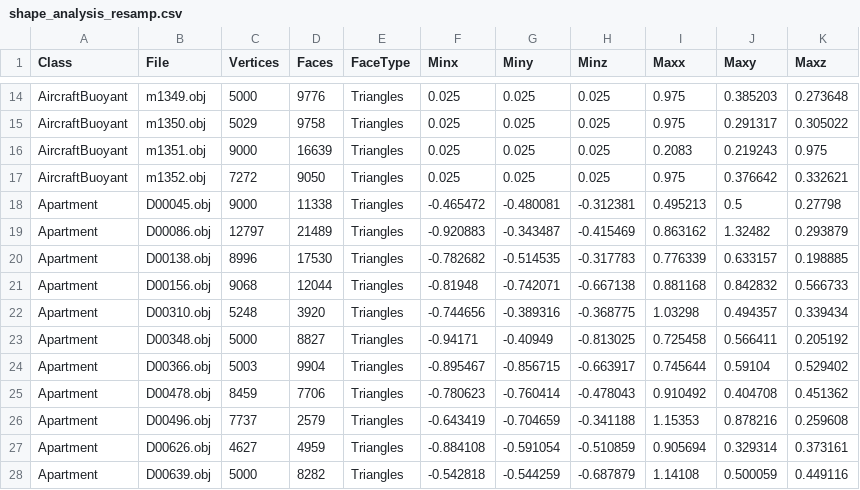
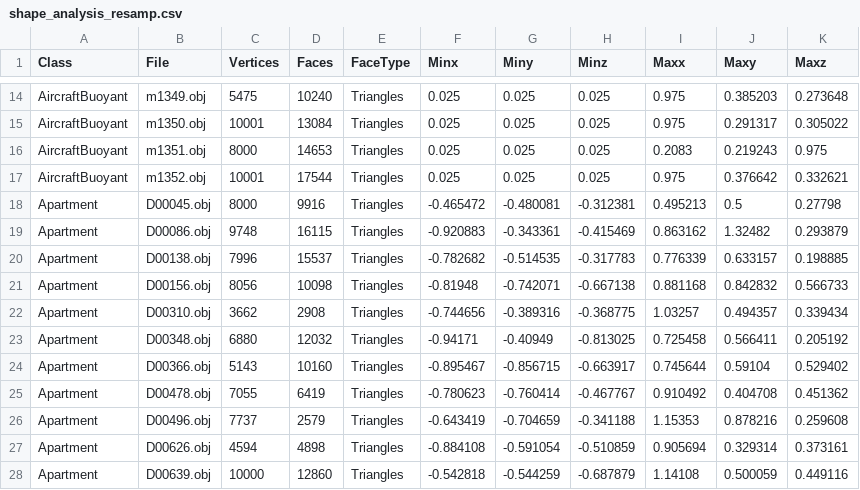
Before and after one commit to domdoesbu/MMR_Project, a CSV file: MMR_Project/shape_analysis_resamp.csv, drawn as a sheet; only a part is shown, gaps mark what is left out; the diff covers the shown part only; the diff names each change by its address in the sheet, - before the commit and + after, or states it on an @@ line.

```diff
--- a/MMR_Project/shape_analysis_resamp.csv
+++ b/MMR_Project/shape_analysis_resamp.csv
-C14 (Vertices): 5000
+C14 (Vertices): 5475
-D14 (Faces): 9776
+D14 (Faces): 10240
-C15 (Vertices): 5029
+C15 (Vertices): 10001
-D15 (Faces): 9758
+D15 (Faces): 13084
-C16 (Vertices): 9000
+C16 (Vertices): 8000
-D16 (Faces): 16639
+D16 (Faces): 14653
-C17 (Vertices): 7272
+C17 (Vertices): 10001
-D17 (Faces): 9050
+D17 (Faces): 17544
-C18 (Vertices): 9000
+C18 (Vertices): 8000
-D18 (Faces): 11338
+D18 (Faces): 9916
-C19 (Vertices): 12797
+C19 (Vertices): 9748
-D19 (Faces): 21489
+D19 (Faces): 16115
-G19 (Miny): -0.343487
+G19 (Miny): -0.343361
-C20 (Vertices): 8996
+C20 (Vertices): 7996
-D20 (Faces): 17530
+D20 (Faces): 15537
-C21 (Vertices): 9068
+C21 (Vertices): 8056
-D21 (Faces): 12044
+D21 (Faces): 10098
-C22 (Vertices): 5248
+C22 (Vertices): 3662
-D22 (Faces): 3920
+D22 (Faces): 2908
-I22 (Maxx): 1.03298
+I22 (Maxx): 1.03257
-C23 (Vertices): 5000
+C23 (Vertices): 6880
-D23 (Faces): 8827
+D23 (Faces): 12032
-C24 (Vertices): 5003
+C24 (Vertices): 5143
-D24 (Faces): 9904
+D24 (Faces): 10160
-C25 (Vertices): 8459
+C25 (Vertices): 7055
-D25 (Faces): 7706
+D25 (Faces): 6419
-H25 (Minz): -0.478043
+H25 (Minz): -0.467767
-C27 (Vertices): 4627
+C27 (Vertices): 4594
-D27 (Faces): 4959
+D27 (Faces): 4898
-C28 (Vertices): 5000
+C28 (Vertices): 10000
-D28 (Faces): 8282
+D28 (Faces): 12860
```
Also changed, not shown: 2 removed rows and 123 edited cells elsewhere in this file, MMR_Project/shape_analysis.csv, 43 other files.
